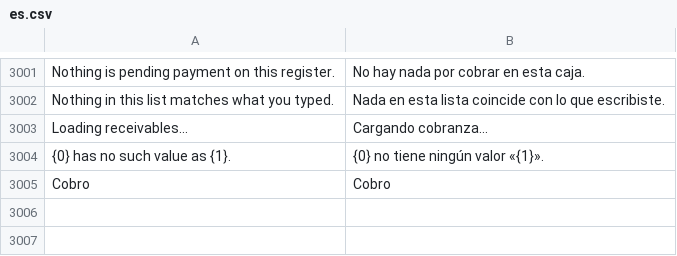
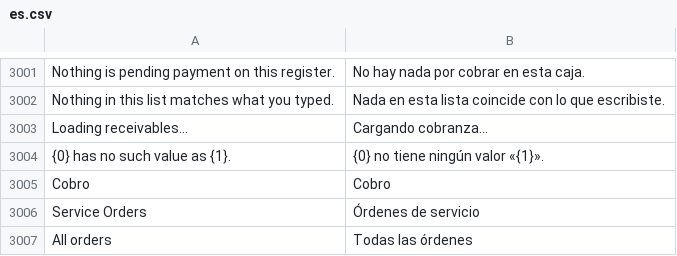
Before and after one commit to HolyMC2/POS-Awesome, a CSV file: posawesome/translations/es.csv, drawn as a sheet; only a part is shown, gaps mark what is left out; the diff names each change by its address in the sheet, - before the commit and + after, or states it on an @@ line.

```diff
--- a/posawesome/translations/es.csv
+++ b/posawesome/translations/es.csv
+row 3006: Service Orders | Órdenes de servicio
+row 3007: All orders | Todas las órdenes
```
Also changed, not shown: 10 other files.
